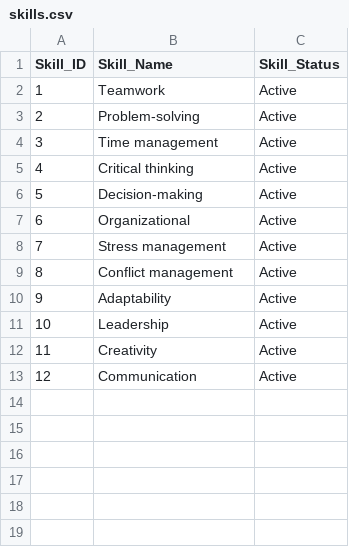
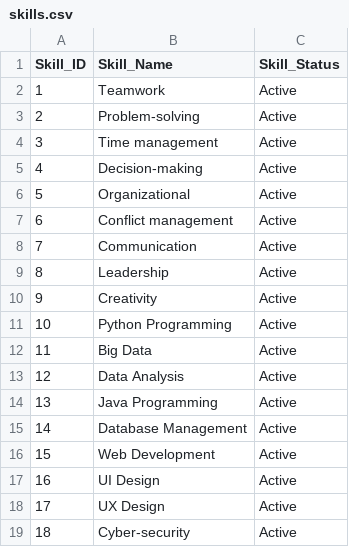
Before and after one commit to nataliechua/learning-journey-planning-system, a CSV file: spm_database/RawData/skills.csv, drawn as a sheet; removed rows and columns are numbered as before the commit, all else as after; the diff names each change by its address in the sheet, - before the commit and + after, or states it on an @@ line.

Commit message:
updated sql script, raw data, and added integration_test script

```diff
--- a/spm_database/RawData/skills.csv
+++ b/spm_database/RawData/skills.csv
-row 5: 4 | Critical thinking | Active
@@ column A (Skill_ID) renumbered between rows 5 and 11 @@
-row 8: 7 | Stress management | Active
-B8 (Skill_Name): Adaptability
+B8 (Skill_Name): Communication
-B11 (Skill_Name): Communication
+B11 (Skill_Name): Python Programming
+row 12: 11 | Big Data | Active
+row 13: 12 | Data Analysis | Active
+row 14: 13 | Java Programming | Active
+row 15: 14 | Database Management | Active
+row 16: 15 | Web Development | Active
+row 17: 16 | UI Design | Active
+row 18: 17 | UX Design | Active
+row 19: 18 | Cyber-security | Active
```
Also changed, not shown: 4 other files.
